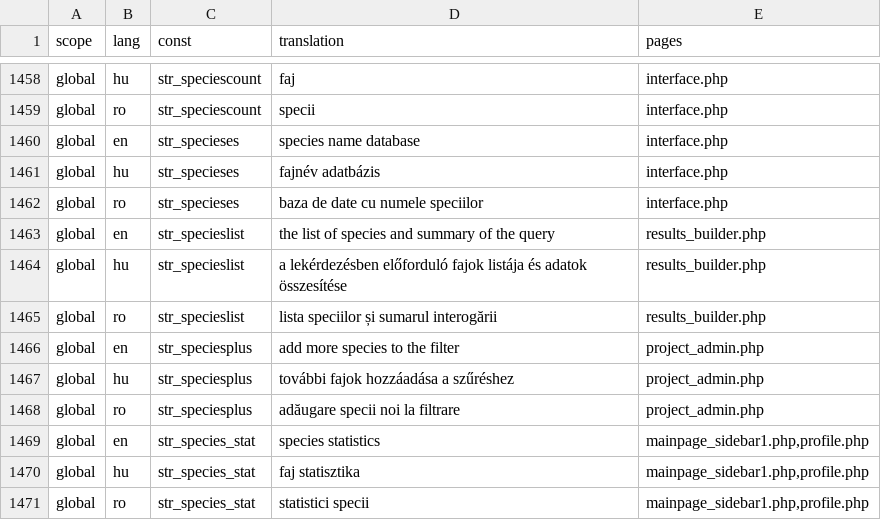
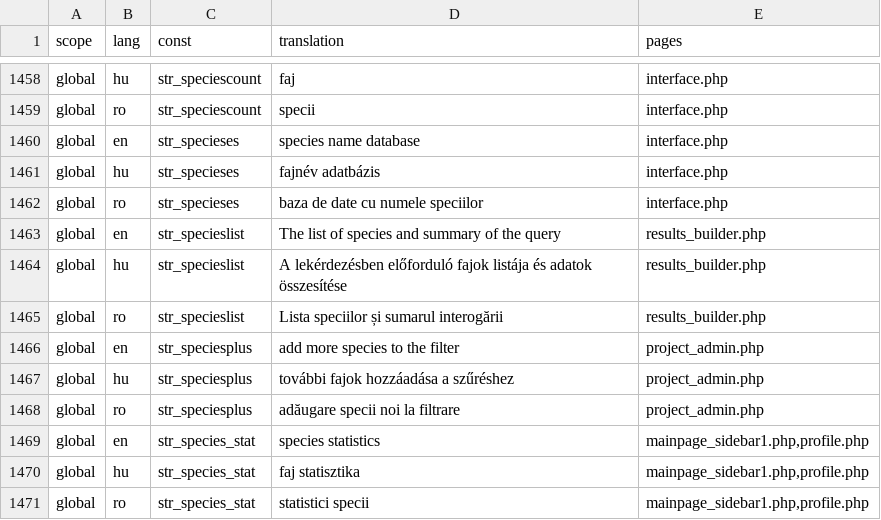
Before and after one commit to OpenBioMaps/translations, a CSV file: global_project_translations.csv, drawn as a sheet; only a part is shown, gaps mark what is left out.

```diff
--- a/global_project_translations.csv
+++ b/global_project_translations.csv
@@ -1462,5 +1462,5 @@
 "global","ro","str_specieses","baza de date cu numele speciilor","interface.php"
-"global","en","str_specieslist","the list of species and summary of the query","results_builder.php"
-"global","hu","str_specieslist","a lekérdezésben előforduló fajok listája és adatok összesítése","results_builder.php"
-"global","ro","str_specieslist","lista speciilor și sumarul interogării","results_builder.php"
+"global","en","str_specieslist","The list of species and summary of the query","results_builder.php"
+"global","hu","str_specieslist","A lekérdezésben előforduló fajok listája és adatok összesítése","results_builder.php"
+"global","ro","str_specieslist","Lista speciilor și sumarul interogării","results_builder.php"
 "global","en","str_speciesplus","add more species to the filter","project_admin.php"
```
